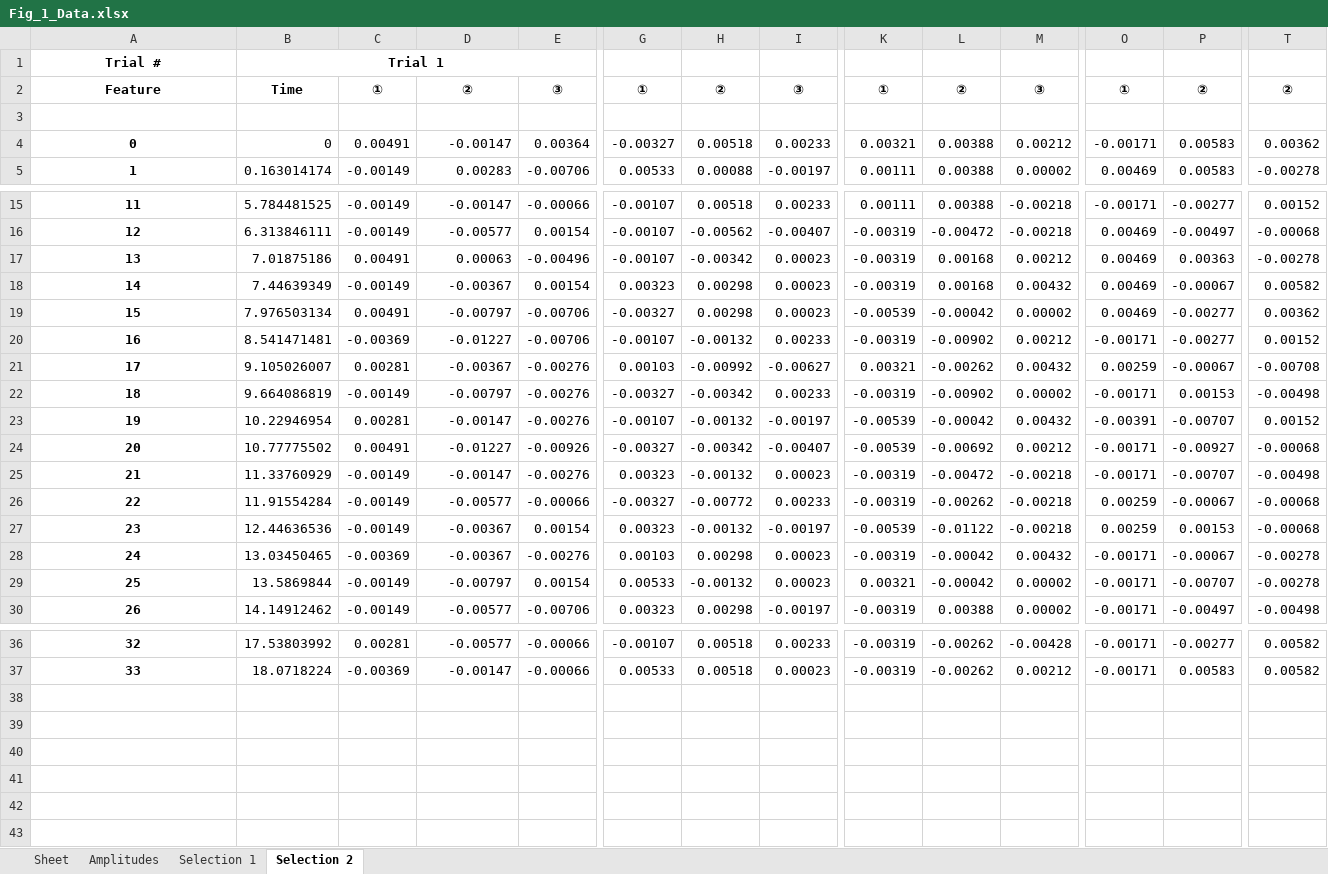
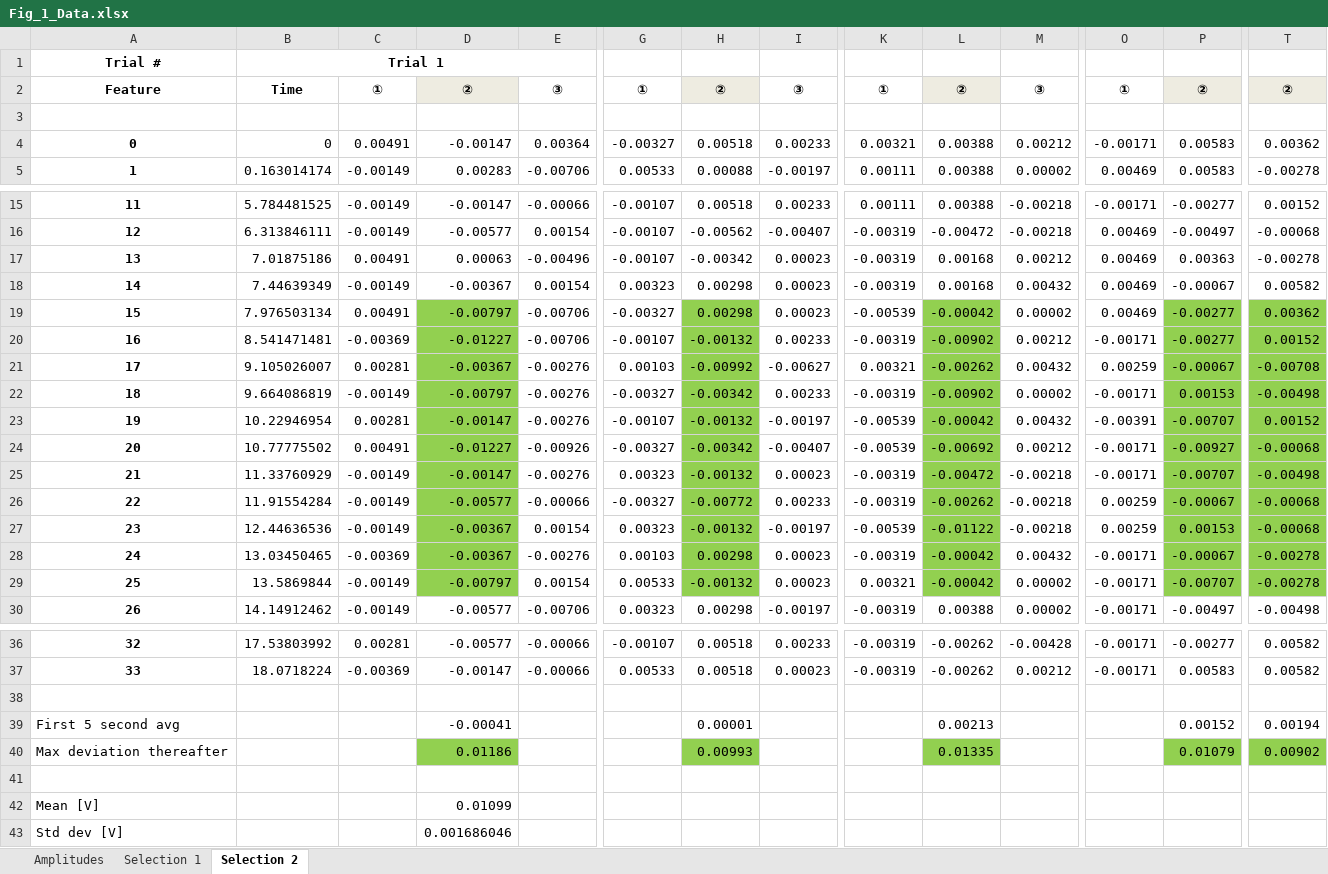
Before and after one commit to lorcan2440/EIT_Touch_Sensor, an Excel workbook: media/Figure 1/Fig_1_Data.xlsx, sheet Selection 2, drawn as a sheet; only a part is shown, gaps mark what is left out; values as stored, in another font and other column widths than the file's, no borders; rows hold the shown columns only; the diff names each change by its address in the sheet, - before the commit and + after, or states it on an @@ line.

Commit message:
Added annotations to figure 1/2

```diff
--- a/media/Figure 1/Fig_1_Data.xlsx (sheet Selection 2)
+++ b/media/Figure 1/Fig_1_Data.xlsx (sheet Selection 2)
-sheet tab: Sheet
-D2 fill: none
+D2 fill: #EEECE1
-H2 fill: none
+H2 fill: #EEECE1
-L2 fill: none
+L2 fill: #EEECE1
-P2 fill: none
+P2 fill: #EEECE1
-T2 fill: none
+T2 fill: #EEECE1
-D19:D29 fill: none
+D19:D29 fill: #92D050
-H19:H29 fill: none
+H19:H29 fill: #92D050
-L19:L29 fill: none
+L19:L29 fill: #92D050
-P19:P29 fill: none
+P19:P29 fill: #92D050
-T19:T29 fill: none
+T19:T29 fill: #92D050
+row 38: (empty)
+row 39: First 5 second avg |  |  | -0.00041 |  |  | 0.00001 |  |  | 0.00213 |  |  | 0.00152 | 0.00194
+row 40: Max deviation thereafter |  |  | 0.01186 |  |  | 0.00993 |  |  | 0.01335 |  |  | 0.01079 | 0.00902
+row 41: (empty)
+row 42: Mean [V] |  |  | 0.01099
+row 43: Std dev [V] |  |  | 0.001686046
```
Also changed, not shown: sheet Selection 1, sheet Amplitudes, 3 other files.
